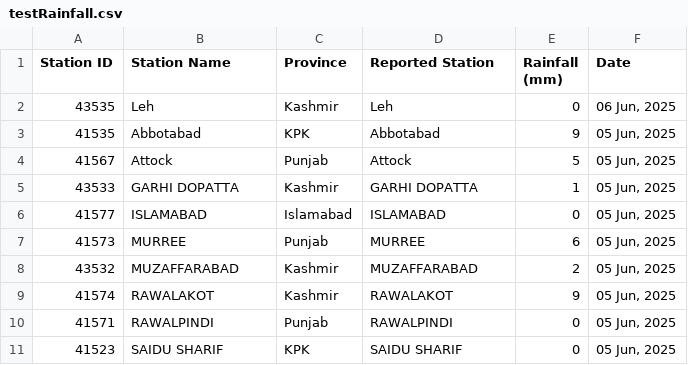
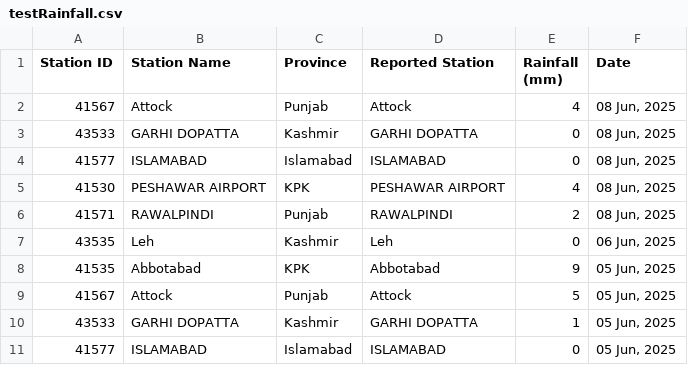
Before and after one commit to muhammadshah10/pakistan-rainfall-scraper, a CSV file: testRainfall.csv, drawn as a sheet; only a part is shown; the shorter side is filled out with more unchanged rows.

```diff
--- a/testRainfall.csv
+++ b/testRainfall.csv
@@ -1,2 +1,7 @@
 Station ID,Station Name,Province,Reported Station,Rainfall (mm),Date
+41567,Attock,Punjab,Attock,4,"08 Jun, 2025"
+43533,GARHI DOPATTA,Kashmir,GARHI DOPATTA,0,"08 Jun, 2025"
+41577,ISLAMABAD,Islamabad,ISLAMABAD,0,"08 Jun, 2025"
+41530,PESHAWAR AIRPORT,KPK,PESHAWAR AIRPORT,4,"08 Jun, 2025"
+41571,RAWALPINDI,Punjab,RAWALPINDI,2,"08 Jun, 2025"
 43535,Leh,Kashmir,Leh,0,"06 Jun, 2025"
```
